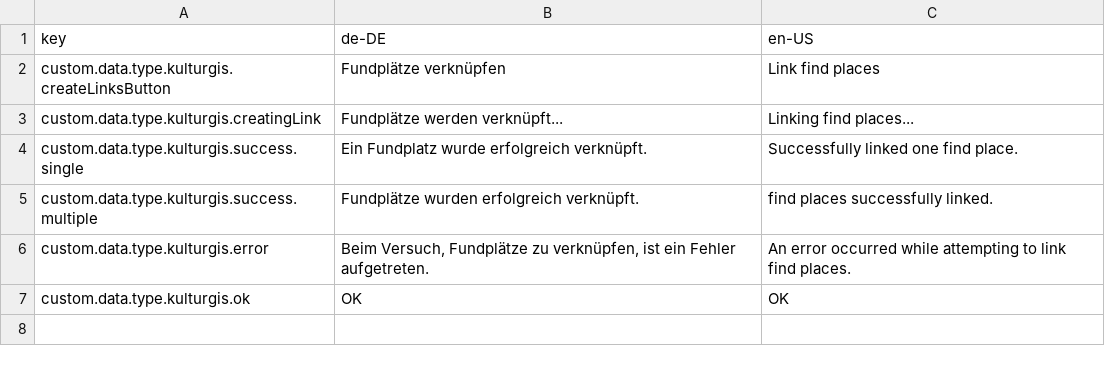
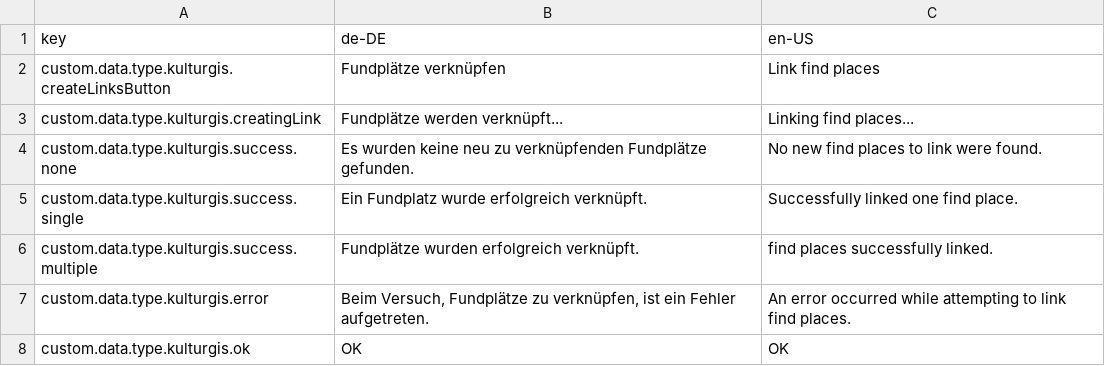
Before and after one commit to gbv/fylr-plugin-kulturgis, a CSV file: l10n/kulturgis.csv, drawn as a sheet.

Commit message:
Update kulturgis.csv

```diff
--- a/l10n/kulturgis.csv
+++ b/l10n/kulturgis.csv
@@ -3,2 +3,3 @@ custom.data.type.kulturgis.createLinksButton,Fundplätze verknüpfen,Link find p
 custom.data.type.kulturgis.creatingLink,Fundplätze werden verknüpft...,Linking find places...
+custom.data.type.kulturgis.success.none,Es wurden keine neu zu verknüpfenden Fundplätze gefunden.,No new find places to link were found.
 custom.data.type.kulturgis.success.single,Ein Fundplatz wurde erfolgreich verknüpft.,Successfully linked one find place.
```
